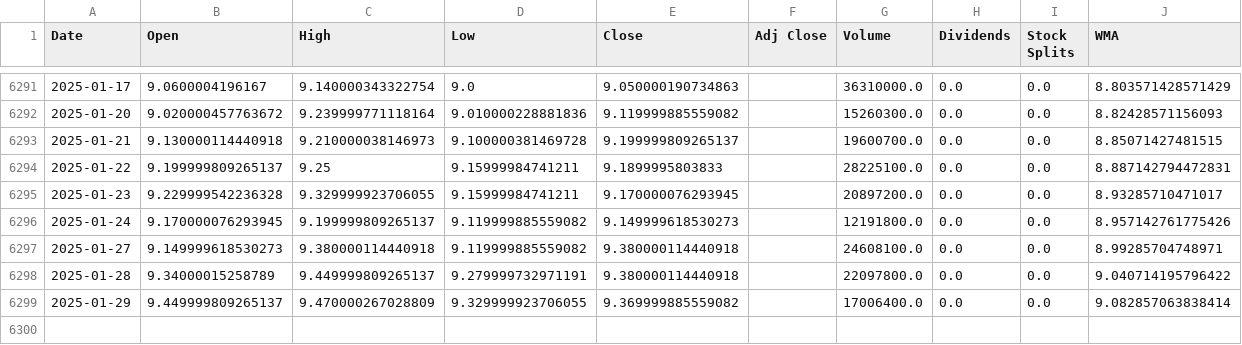
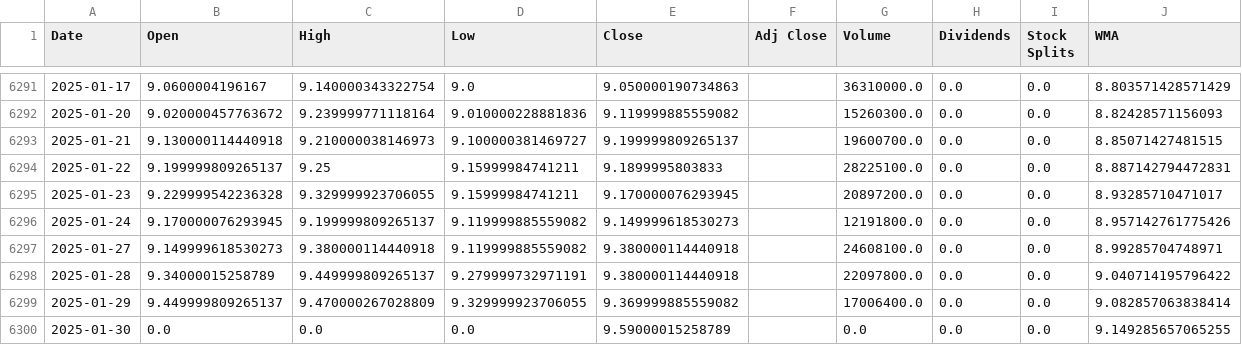
Before and after one commit to LeoRodaelli/investAI, a CSV file: ITSA4.SA.csv, drawn as a sheet; only a part is shown, gaps mark what is left out.

```diff
--- a/ITSA4.SA.csv
+++ b/ITSA4.SA.csv
@@ -6292,3 +6292,3 @@ Date,Open,High,Low,Close,Adj Close,Volume,Dividends,Stock Splits,WMA
 2025-01-20,9.020000457763672,9.239999771118164,9.010000228881836,9.119999885559082,,15260300.0,0.0,0.0,8.82428571156093
-2025-01-21,9.130000114440918,9.210000038146973,9.100000381469728,9.199999809265137,,19600700.0,0.0,0.0,8.85071427481515
+2025-01-21,9.130000114440918,9.210000038146973,9.100000381469727,9.199999809265137,,19600700.0,0.0,0.0,8.85071427481515
 2025-01-22,9.199999809265137,9.25,9.15999984741211,9.1899995803833,,28225100.0,0.0,0.0,8.887142794472831
@@ -6299 +6299,2 @@ Date,Open,High,Low,Close,Adj Close,Volume,Dividends,Stock Splits,WMA
 2025-01-29,9.449999809265137,9.470000267028809,9.329999923706055,9.369999885559082,,17006400.0,0.0,0.0,9.082857063838414
+2025-01-30,0.0,0.0,0.0,9.59000015258789,,0.0,0.0,0.0,9.149285657065255
```
Also changed, not shown: AAPL.csv, BHIA3.SA.csv, 7 other files.
